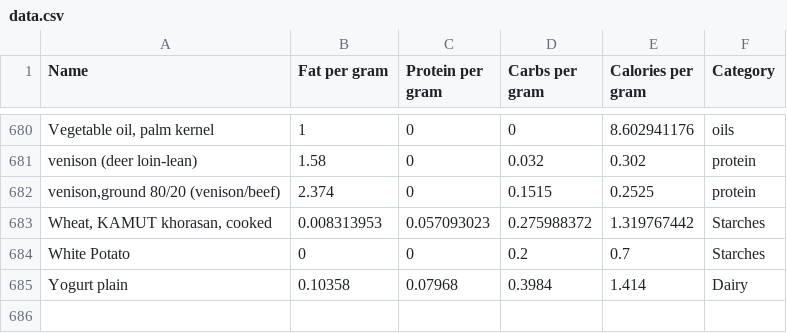
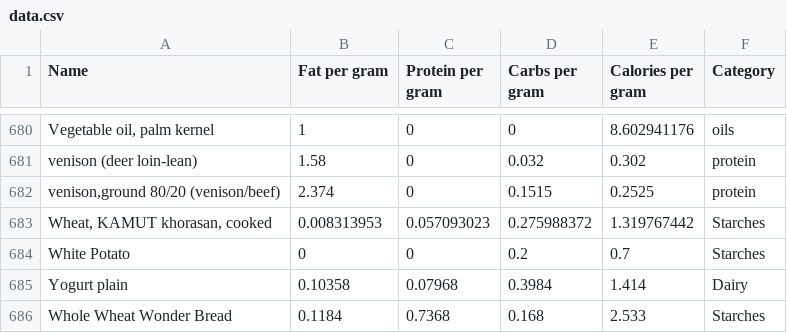
Before and after one commit to dragosrotaru/food-substitution-calculator, a CSV file: data.csv, drawn as a sheet; only a part is shown, gaps mark what is left out; the diff names each change by its address in the sheet, - before the commit and + after, or states it on an @@ line.

Commit message:
fixed protein powder substitute issue, added wonderbread

```diff
--- a/data.csv
+++ b/data.csv
+row 686: Whole Wheat Wonder Bread | 0.1184 | 0.7368 | 0.168 | 2.533 | Starches
```
Also changed, not shown: 1 other file.
